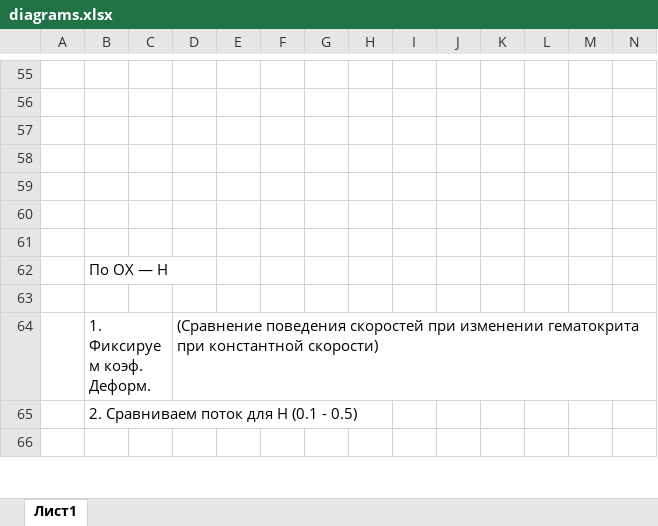
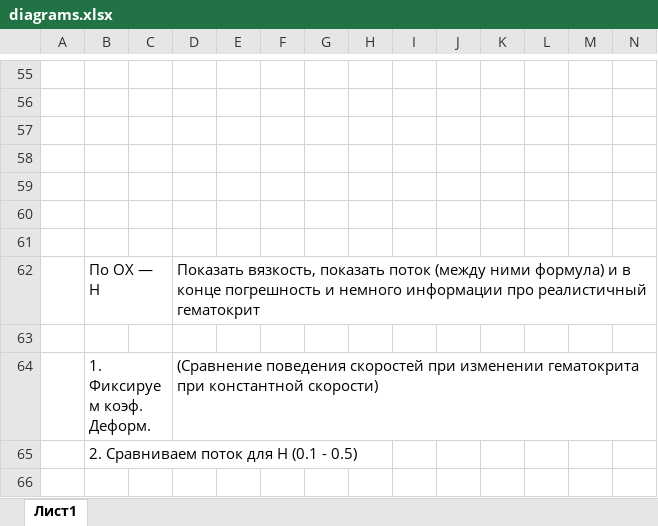
Before and after one commit to Jrol123/Blood_Science, an Excel workbook: f_docs/diagrams.xlsx, sheet Лист1, drawn as a sheet; only a part is shown, gaps mark what is left out; values as stored, in another font and other column widths than the file's, no borders; charts and pictures not drawn; the diff names each change by its address in the sheet, - before the commit and + after, or states it on an @@ line.

Commit message:
Update diagrams.xlsx

```diff
--- a/f_docs/diagrams.xlsx (sheet Лист1)
+++ b/f_docs/diagrams.xlsx (sheet Лист1)
-D62: (empty)
+D62: Показать вязкость, показать поток (между ними формула) и в конце погрешность и немного информации про реалистичный гематокрит
```
Also changed, not shown: charts or pictures.
